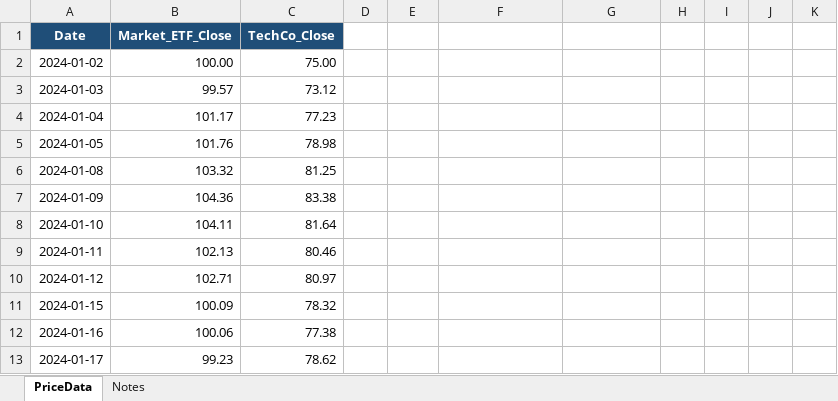
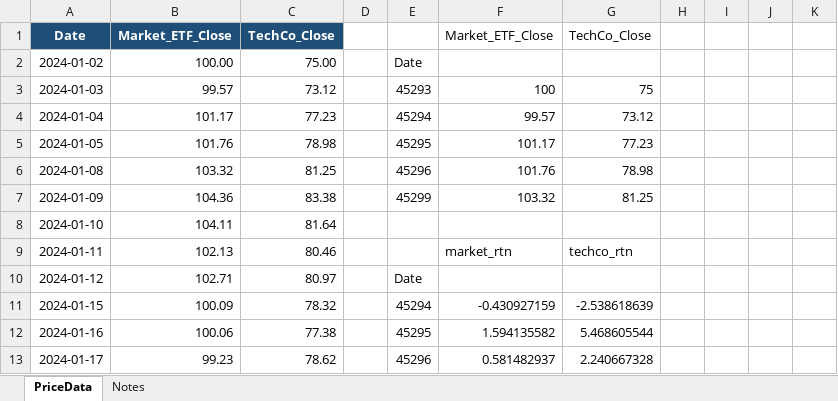
Before and after one commit to summerofgeorge/blog-files, an Excel workbook: python-excel-capm-demo.xlsx, sheet PriceData, drawn as a sheet; only a part is shown; values as stored, in another font and other column widths than the file's, no borders; charts and pictures and table styles not drawn; the diff covers the shown part only; the diff names each change by its address in the sheet, - before the commit and + after, or states it on an @@ line.

```diff
--- a/python-excel-capm-demo.xlsx (sheet PriceData)
+++ b/python-excel-capm-demo.xlsx (sheet PriceData)
-F1: (empty)
+F1: Market_ETF_Close
-G1: (empty)
+G1: TechCo_Close
-E2: (empty)
+E2: Date
-E3: (empty)
+E3: 45293
-F3: (empty)
+F3: 100
-G3: (empty)
+G3: 75
-E4: (empty)
+E4: 45294
-F4: (empty)
+F4: 99.57
-G4: (empty)
+G4: 73.12
-E5: (empty)
+E5: 45295
-F5: (empty)
+F5: 101.17
-G5: (empty)
+G5: 77.23
-E6: (empty)
+E6: 45296
-F6: (empty)
+F6: 101.76
-G6: (empty)
+G6: 78.98
-E7: (empty)
+E7: 45299
-F7: (empty)
+F7: 103.32
-G7: (empty)
+G7: 81.25
-F9: (empty)
+F9: market_rtn
-G9: (empty)
+G9: techco_rtn
-E10: (empty)
+E10: Date
-E11: (empty)
+E11: 45294
-F11: (empty)
+F11: -0.430927159
-G11: (empty)
+G11: -2.538618639
-E12: (empty)
+E12: 45295
-F12: (empty)
+F12: 1.594135582
-G12: (empty)
+G12: 5.468605544
-E13: (empty)
+E13: 45296
-F13: (empty)
+F13: 0.581482937
-G13: (empty)
+G13: 2.240667328
```
Also changed, not shown: 41 edited cells elsewhere in this sheet, formulas that keep their value, charts or pictures, python-excel-acf-pacf-demo.xlsx, python-excel-k-means-demo.xlsx, 3 other files.
